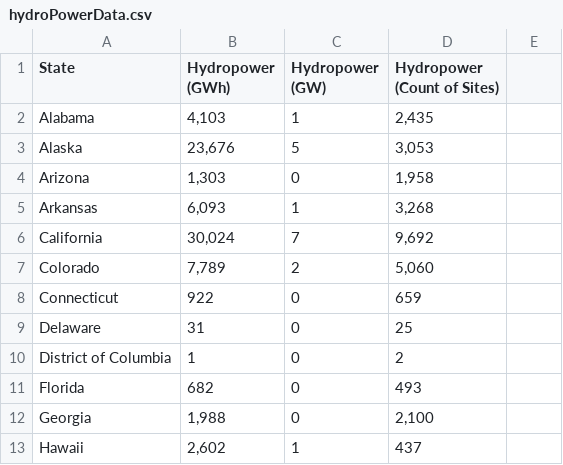
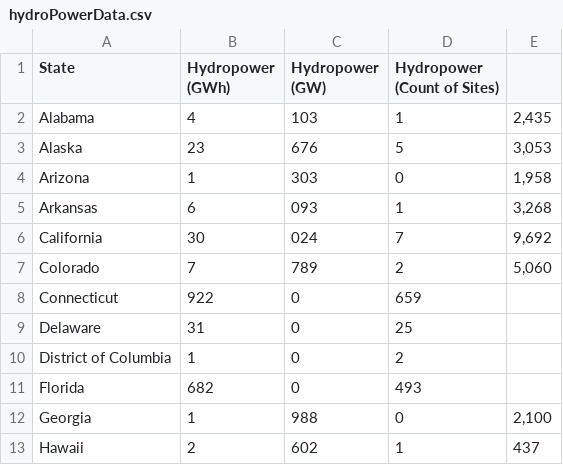
Before and after one commit to JonathanBouligny/ElectricityGeneration, a CSV file: Assets/Resources/hydroPowerData.csv, drawn as a sheet; only a part is shown; the diff covers the shown part only.

Commit message:
DropDownForHydro

```diff
--- a/Assets/Resources/hydroPowerData.csv
+++ b/Assets/Resources/hydroPowerData.csv
@@ -1,8 +1,8 @@
 State,Hydropower (GWh),Hydropower (GW),Hydropower (Count of Sites)
-Alabama,"4,103",1,"2,435"
-Alaska,"23,676",5,"3,053"
-Arizona,"1,303",0,"1,958"
-Arkansas,"6,093",1,"3,268"
-California,"30,024",7,"9,692"
-Colorado,"7,789",2,"5,060"
+Alabama,4,103,1,"2,435"
+Alaska,23,676,5,"3,053"
+Arizona,1,303,0,"1,958"
+Arkansas,6,093,1,"3,268"
+California,30,024,7,"9,692"
+Colorado,7,789,2,"5,060"
 Connecticut,922,0,659
@@ -11,3 +11,3 @@ District of Columbia,1,0,2
 Florida,682,0,493
-Georgia,"1,988",0,"2,100"
-Hawaii,"2,602",1,437
+Georgia,1,988,0,"2,100"
+Hawaii,2,602,1,437
```
Also changed, not shown: 136 edited cells elsewhere in this file, 3 other files.
